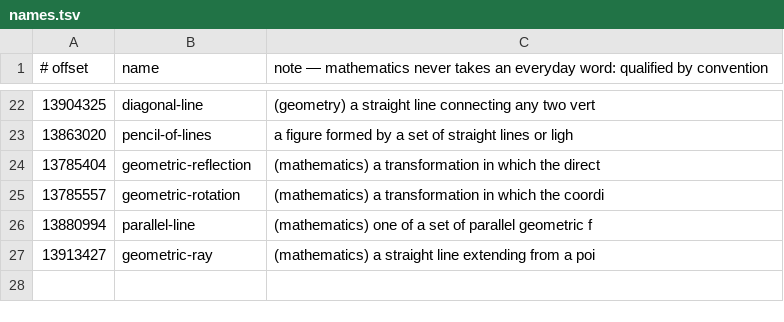
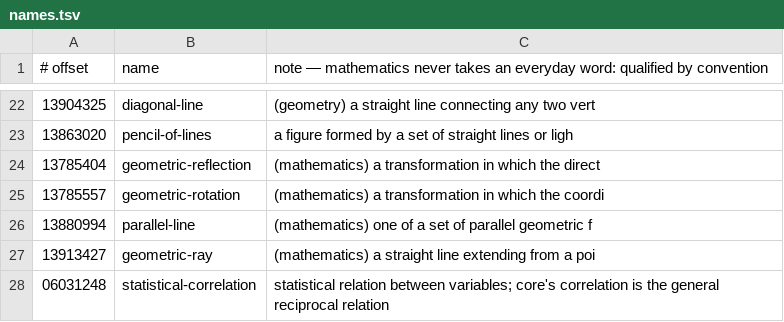
Before and after one commit to petfold/ontodag-core, a TSV file: packs/mathematics/align/names.tsv, drawn as a sheet; only a part is shown, gaps mark what is left out; the diff names each change by its address in the sheet, - before the commit and + after, or states it on an @@ line.

```diff
--- a/packs/mathematics/align/names.tsv
+++ b/packs/mathematics/align/names.tsv
+row 28: 06031248 | statistical-correlation | statistical relation between variables; core's correlation is the general reciprocal relation
```
Also changed, not shown: packs/mathematics/align/concepts.tsv, packs/mathematics/align/queue-align.tsv, 12 other files.
